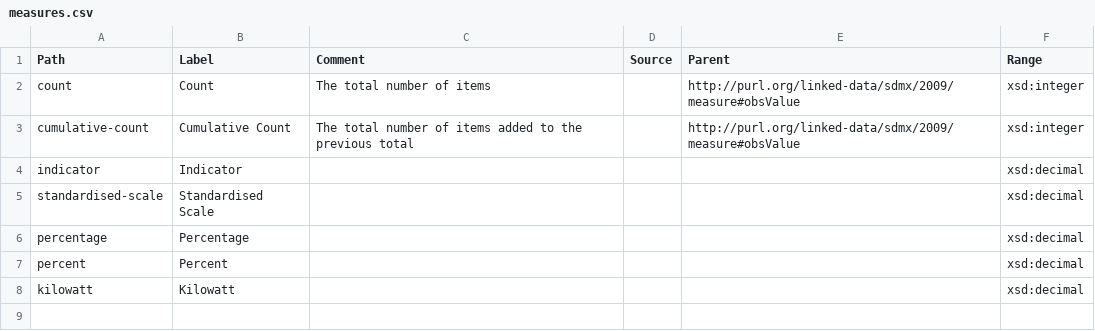
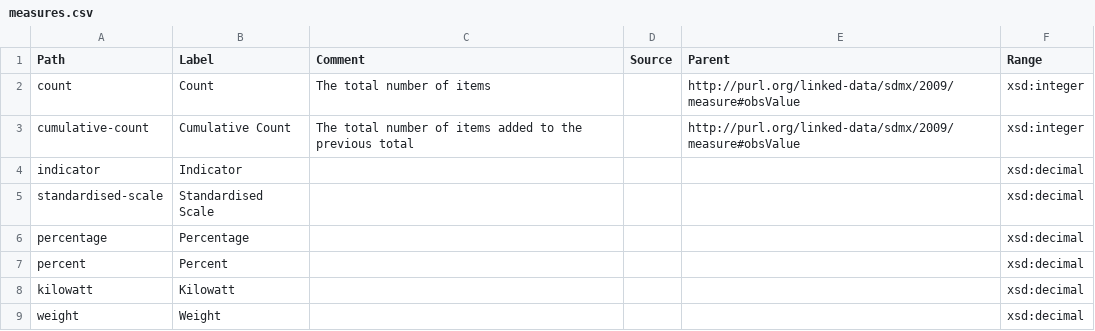
Before and after one commit to GSS-Cogs/ref_common, a CSV file: measures.csv, drawn as a sheet.

```diff
--- a/measures.csv
+++ b/measures.csv
@@ -8 +8,2 @@ percent,Percent,,,,xsd:decimal
 kilowatt,Kilowatt,,,,xsd:decimal
+weight,Weight,,,,xsd:decimal
```
Also changed, not shown: codelists/measurement-units.csv.
